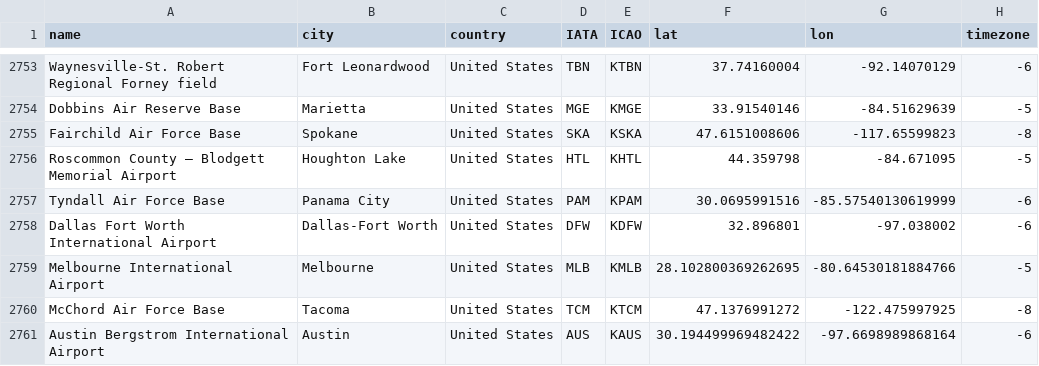
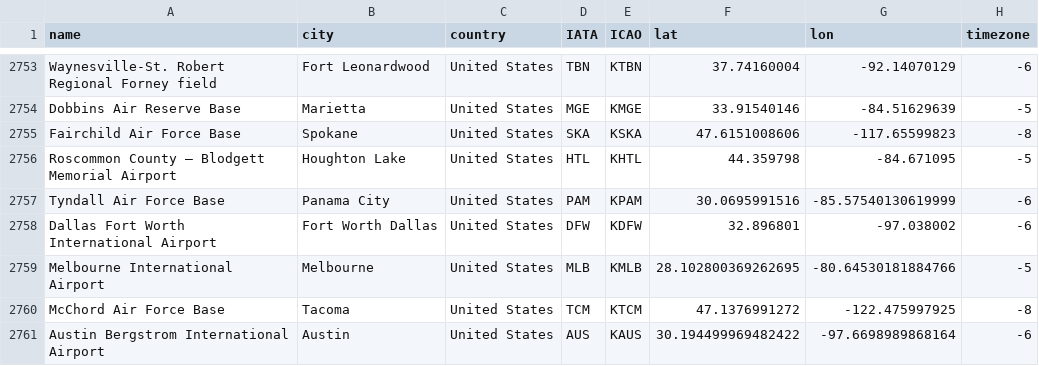
Before and after one commit to uurcan/FlightScheduler, a CSV file: app/src/main/res/raw/airport_codes.csv, drawn as a sheet; only a part is shown, gaps mark what is left out.

```diff
--- a/app/src/main/res/raw/airport_codes.csv
+++ b/app/src/main/res/raw/airport_codes.csv
@@ -2757,3 +2757,3 @@ Roscommon County – Blodgett Memorial Airport,Houghton Lake,United States,HTL,K
 Tyndall Air Force Base,Panama City,United States,PAM,KPAM,30.0695991516,-85.57540130619999,-6
-Dallas Fort Worth International Airport,Dallas-Fort Worth,United States,DFW,KDFW,32.896801,-97.038002,-6
+Dallas Fort Worth International Airport,Fort Worth Dallas,United States,DFW,KDFW,32.896801,-97.038002,-6
 Melbourne International Airport,Melbourne,United States,MLB,KMLB,28.102800369262695,-80.64530181884766,-5
```
Also changed, not shown: 14 other files.
